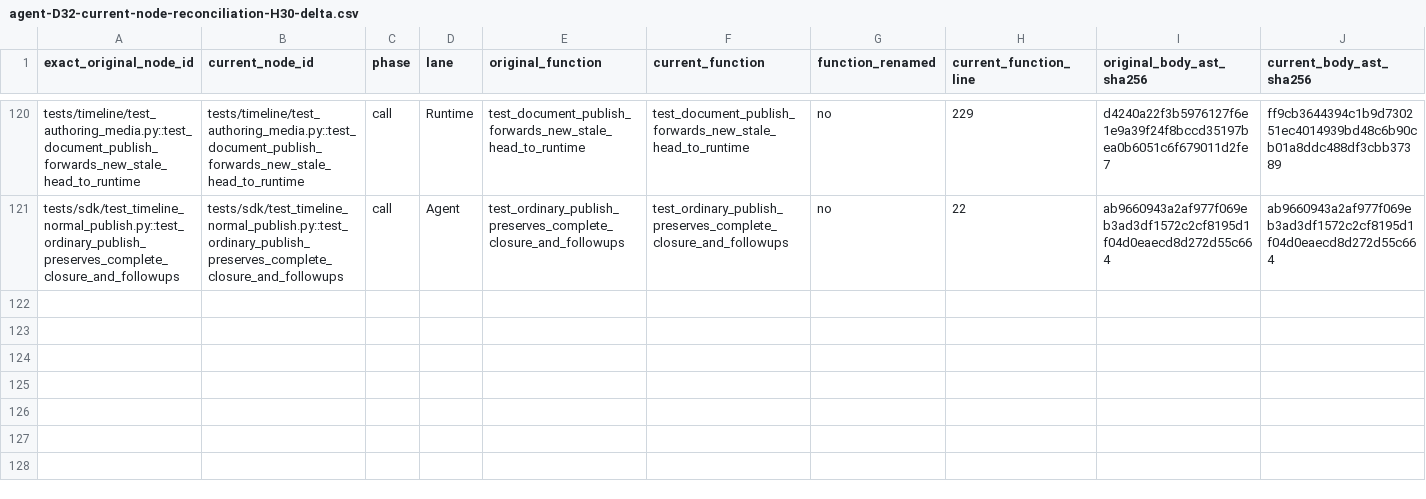
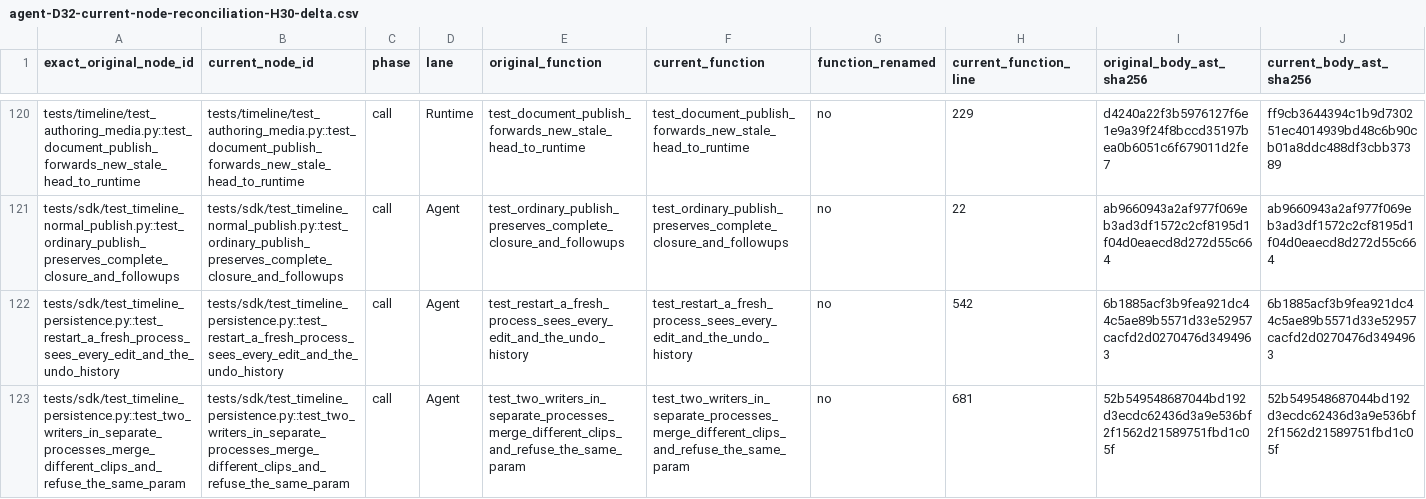
Before and after one commit to AstridPseudon/timeline-hub, a CSV file: evidence/agent-D32-current-node-reconciliation-H30-delta.csv, drawn as a sheet; only a part is shown, gaps mark what is left out; rows hold the shown columns only; the diff names each change by its address in the sheet, - before the commit and + after, or states it on an @@ line.

```diff
--- a/evidence/agent-D32-current-node-reconciliation-H30-delta.csv
+++ b/evidence/agent-D32-current-node-reconciliation-H30-delta.csv
+row 122: tests/sdk/test_timeline_persistence.py::test_restart_a_fresh_process_sees_every_edit_and_the_undo_history | tests/sdk/test_timeline_persistence.py::test_restart_a_fresh_process_sees_every_edit_and_the_undo_history | call | Agent | test_restart_a_fresh_process_sees_every_edit_and_the_undo_history | test_restart_a_fresh_process_sees_every_edit_and_the_undo_history | no | 542 | 6b1885acf3b9fea921dc44c5ae89b5571d33e52957cacfd2d0270476d3494963 | 6b1885acf3b9fea921dc44c5ae89b5571d33e52957cacfd2d0270476d3494963
+row 123: tests/sdk/test_timeline_persistence.py::test_two_writers_in_separate_processes_merge_different_clips_and_refuse_the_same_param | tests/sdk/test_timeline_persistence.py::test_two_writers_in_separate_processes_merge_different_clips_and_refuse_the_same_param | call | Agent | test_two_writers_in_separate_processes_merge_different_clips_and_refuse_the_same_param | test_two_writers_in_separate_processes_merge_different_clips_and_refuse_the_same_param | no | 681 | 52b549548687044bd192d3ecdc62436d3a9e536bf2f1562d21589751fbd1c05f | 52b549548687044bd192d3ecdc62436d3a9e536bf2f1562d21589751fbd1c05f
```
Also changed, not shown: 4 other files.
